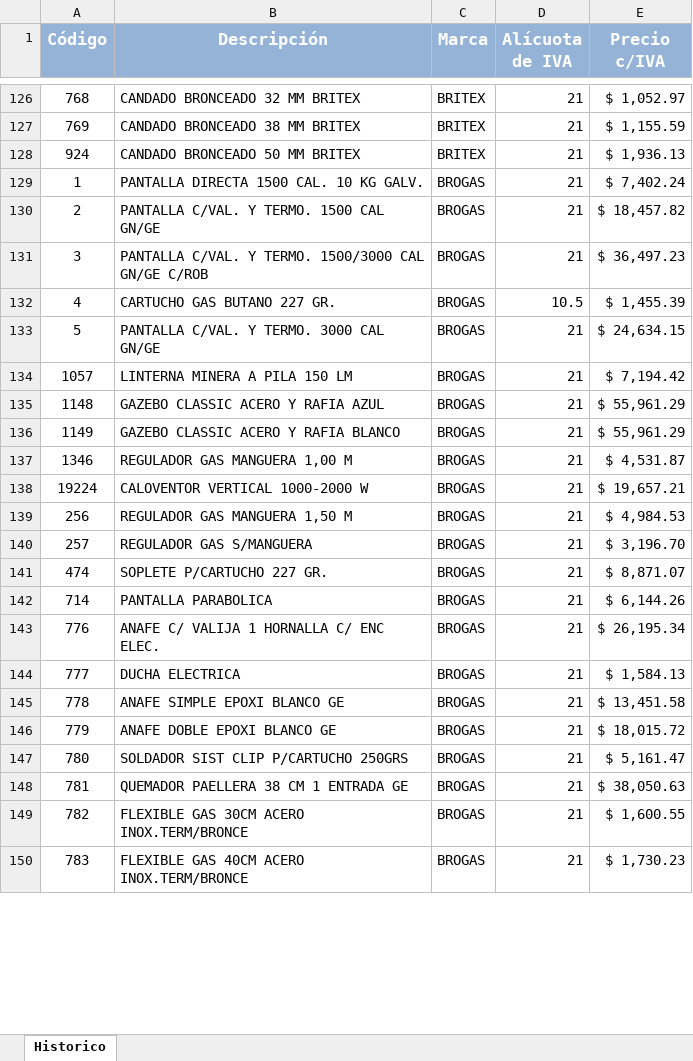
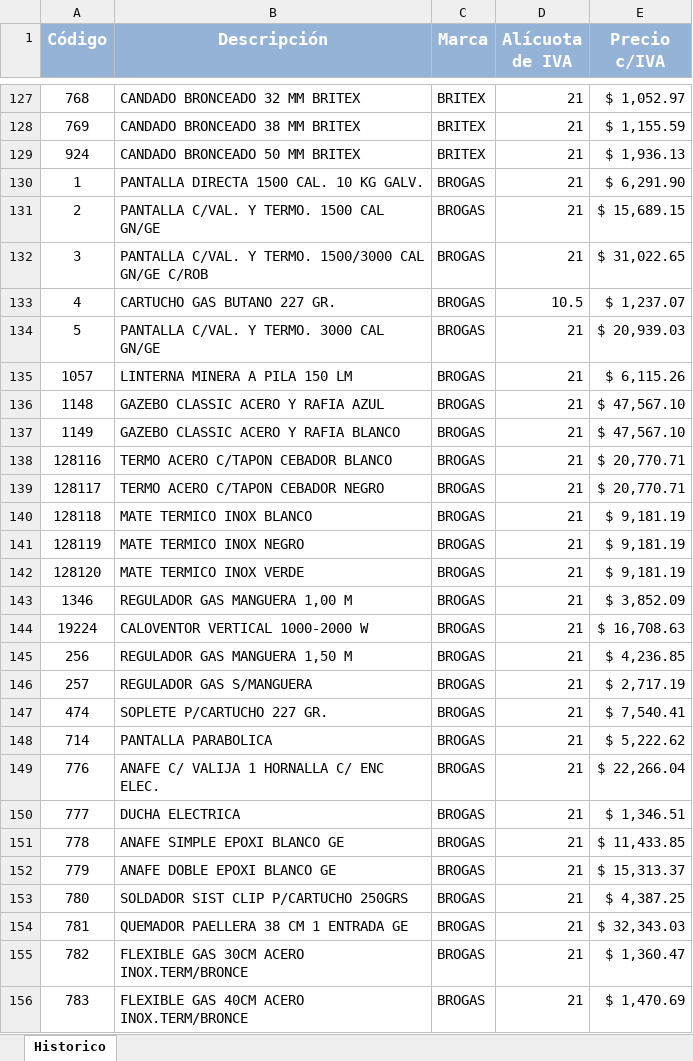
Before and after one commit to jerojimenez17/sanitarios-backend, an Excel workbook: excel-files/jm.xlsx, sheet Historico, drawn as a sheet; only a part is shown, gaps mark what is left out; values as stored, in another font and other column widths than the file's, no borders; addresses are those after the commit; the diff covers the shown part only; the diff names each change by its address in the sheet, - before the commit and + after, or states it on an @@ line.

```diff
--- a/excel-files/jm.xlsx (sheet Historico)
+++ b/excel-files/jm.xlsx (sheet Historico)
-E130 (Precio c/IVA): $ 7,402.24
+E130 (Precio c/IVA): $ 6,291.90
-E131 (Precio c/IVA): $ 18,457.82
+E131 (Precio c/IVA): $ 15,689.15
-E132 (Precio c/IVA): $ 36,497.23
+E132 (Precio c/IVA): $ 31,022.65
-E133 (Precio c/IVA): $ 1,455.39
+E133 (Precio c/IVA): $ 1,237.07
-E134 (Precio c/IVA): $ 24,634.15
+E134 (Precio c/IVA): $ 20,939.03
-E135 (Precio c/IVA): $ 7,194.42
+E135 (Precio c/IVA): $ 6,115.26
-E136:E137 (Precio c/IVA): $ 55,961.29
+E136:E137 (Precio c/IVA): $ 47,567.10
+row 138: 128116 | TERMO ACERO C/TAPON CEBADOR BLANCO | BROGAS | 21 | $ 20,770.71
+row 139: 128117 | TERMO ACERO C/TAPON CEBADOR NEGRO | BROGAS | 21 | $ 20,770.71
+row 140: 128118 | MATE TERMICO INOX BLANCO | BROGAS | 21 | $ 9,181.19
+row 141: 128119 | MATE TERMICO INOX NEGRO | BROGAS | 21 | $ 9,181.19
+row 142: 128120 | MATE TERMICO INOX VERDE | BROGAS | 21 | $ 9,181.19
-E143 (Precio c/IVA): $ 4,531.87
+E143 (Precio c/IVA): $ 3,852.09
-E144 (Precio c/IVA): $ 19,657.21
+E144 (Precio c/IVA): $ 16,708.63
-E145 (Precio c/IVA): $ 4,984.53
+E145 (Precio c/IVA): $ 4,236.85
-E146 (Precio c/IVA): $ 3,196.70
+E146 (Precio c/IVA): $ 2,717.19
-E147 (Precio c/IVA): $ 8,871.07
+E147 (Precio c/IVA): $ 7,540.41
-E148 (Precio c/IVA): $ 6,144.26
+E148 (Precio c/IVA): $ 5,222.62
-E149 (Precio c/IVA): $ 26,195.34
+E149 (Precio c/IVA): $ 22,266.04
-E150 (Precio c/IVA): $ 1,584.13
+E150 (Precio c/IVA): $ 1,346.51
-E151 (Precio c/IVA): $ 13,451.58
+E151 (Precio c/IVA): $ 11,433.85
-E152 (Precio c/IVA): $ 18,015.72
+E152 (Precio c/IVA): $ 15,313.37
-E153 (Precio c/IVA): $ 5,161.47
+E153 (Precio c/IVA): $ 4,387.25
-E154 (Precio c/IVA): $ 38,050.63
+E154 (Precio c/IVA): $ 32,343.03
-E155 (Precio c/IVA): $ 1,600.55
+E155 (Precio c/IVA): $ 1,360.47
-E156 (Precio c/IVA): $ 1,730.23
+E156 (Precio c/IVA): $ 1,470.69
```
Also changed, not shown: 5 added rows and 163 edited cells elsewhere in this sheet, 3 other files.
